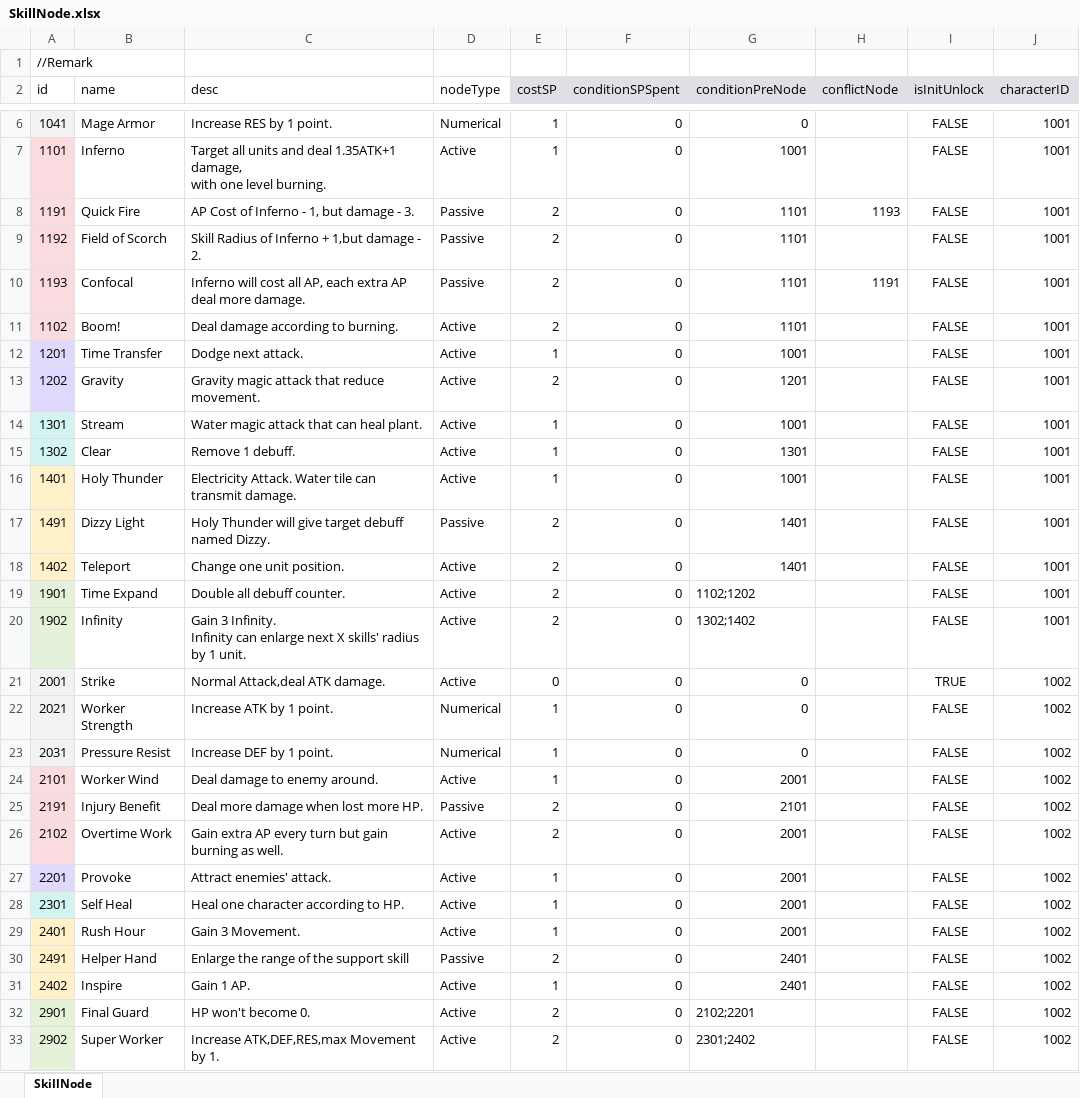
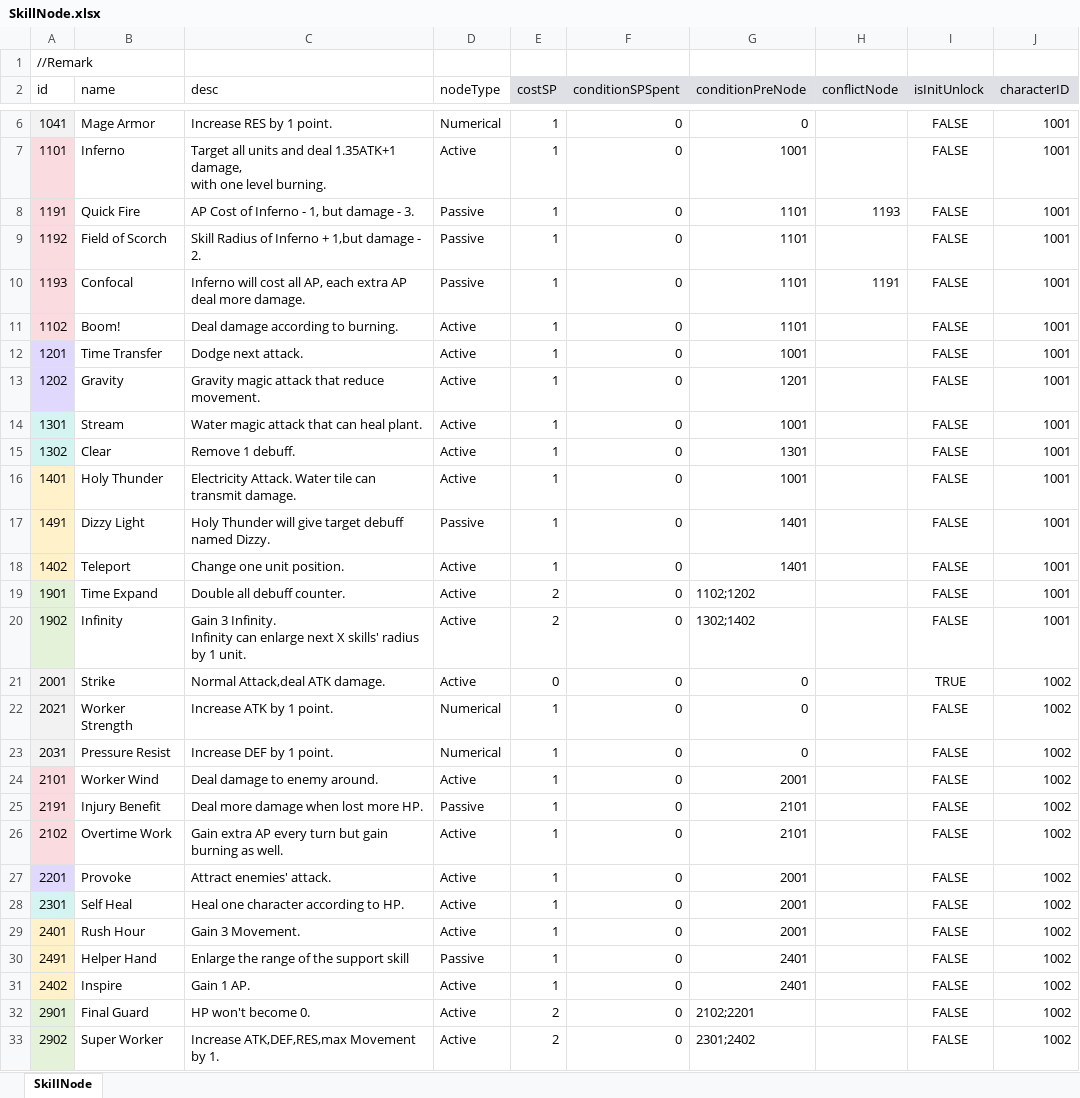
Before and after one commit to LUOHONGPENG/HermitRabbit, an Excel workbook: Assets/Excel/SkillNode.xlsx, sheet SkillNode, drawn as a sheet; only a part is shown, gaps mark what is left out; values as stored, in another font and other column widths than the file's, no borders; the diff names each change by its address in the sheet, - before the commit and + after, or states it on an @@ line.

```diff
--- a/Assets/Excel/SkillNode.xlsx (sheet SkillNode)
+++ b/Assets/Excel/SkillNode.xlsx (sheet SkillNode)
-E8:E11 (costSP): 2
+E8:E11 (costSP): 1
-E13 (costSP): 2
+E13 (costSP): 1
-E17:E18 (costSP): 2
+E17:E18 (costSP): 1
-E25:E26 (costSP): 2
+E25:E26 (costSP): 1
-G26 (conditionPreNode): 2001
+G26 (conditionPreNode): 2101
-E30 (costSP): 2
+E30 (costSP): 1
```
Also changed, not shown: Assets/Excel/Buff.xlsx, Assets/Excel/Day.xlsx, 22 other files.
